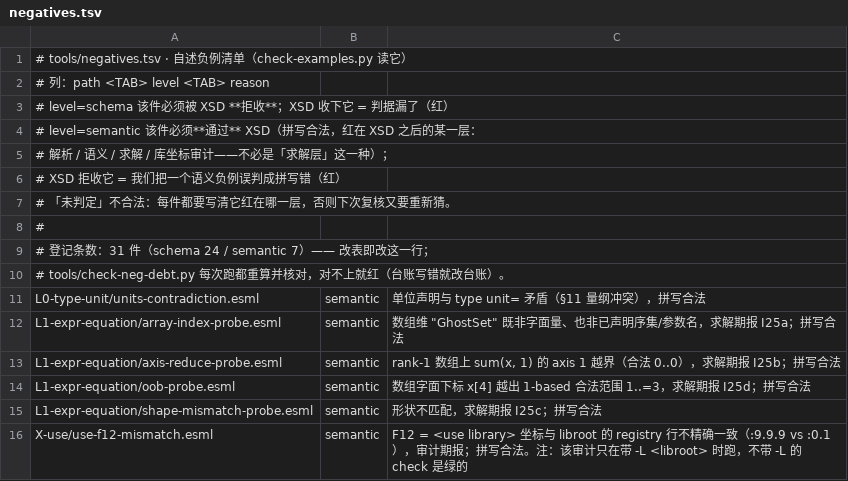
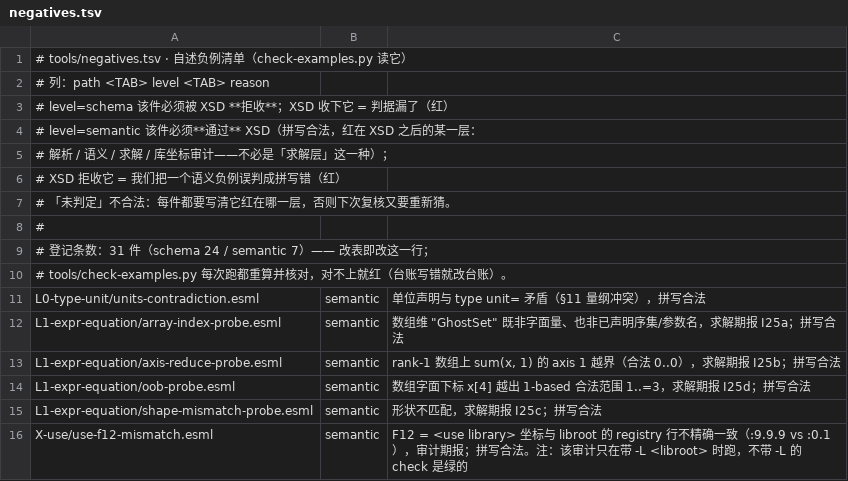
Before and after one commit to ai4energy/esml-language, a TSV file: tools/negatives.tsv, drawn as a sheet; only a part is shown.

Commit message:
退役 check-neg-debt.py + neg-debt.tsv：计数校验折进 check-examples.py
G16 白名单结算是一次性的（14 行已全部处置完毕，不再有新行）。
negatives.tsv 头部「登记条数」改由 check-examples.py 的 parse_negatives()
当场重算核对，自证新增 2 条（条数对得上过 / 对不上红，共 10 例）。
原件归档在 ai4ecom/esml-adr-archive 的 language/tools-archive/。

```diff
--- a/tools/negatives.tsv
+++ b/tools/negatives.tsv
@@ -9,3 +9,3 @@
 # 登记条数：31 件（schema 24 / semantic 7）—— 改表即改这一行；
-# tools/check-neg-debt.py 每次跑都重算并核对，对不上就红（台账写错就改台账）。
+# tools/check-examples.py 每次跑都重算并核对，对不上就红（台账写错就改台账）。
 L0-type-unit/units-contradiction.esml	semantic	单位声明与 type unit= 矛盾（§11 量纲冲突），拼写合法
```
Also changed, not shown: 4 other files.
